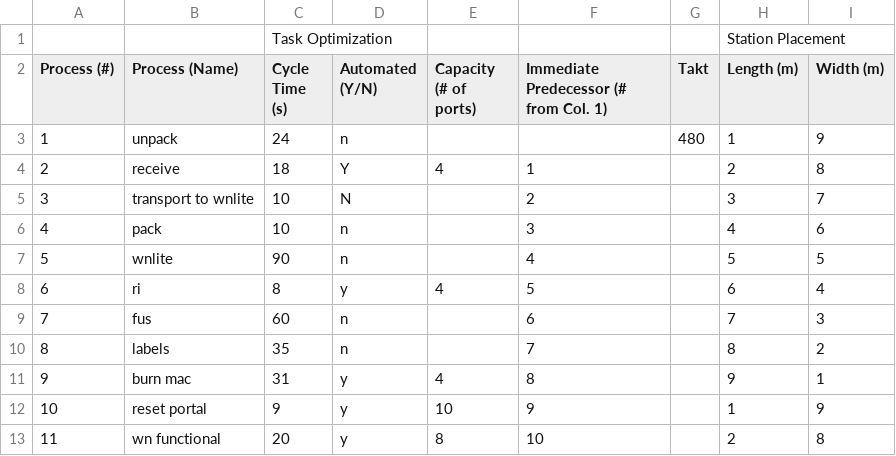
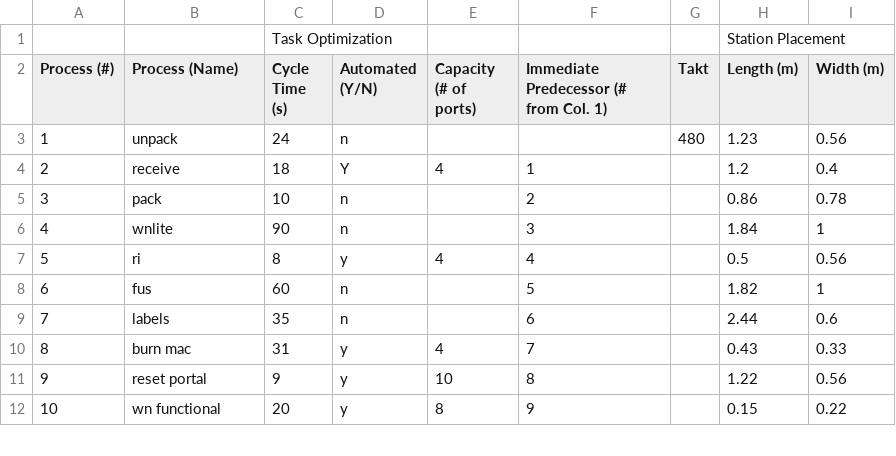
Before and after one commit to sblankley/global-clinic-2020, a CSV file: CM1100Header-dims.csv, drawn as a sheet; only a part is shown; removed rows and columns are numbered as before the commit, all else as after; the diff covers the shown part only; the diff names each change by its address in the sheet, - before the commit and + after, or states it on an @@ line.

```diff
--- a/CM1100Header-dims.csv
+++ b/CM1100Header-dims.csv
-H3 (Length (m)): 1
+H3 (Length (m)): 1.23
-I3 (Width (m)): 9
+I3 (Width (m)): 0.56
-H4 (Length (m)): 2
+H4 (Length (m)): 1.2
-I4 (Width (m)): 8
+I4 (Width (m)): 0.4
-row 5: 3 | transport to wnlite | 10 | N |  | 2 |  | 3 | 7
@@ column A (Process (#)) renumbered from row 5 down @@
-F5: 3
+F5: 2
-H5 (Length (m)): 4
+H5 (Length (m)): 0.86
-I5 (Width (m)): 6
+I5 (Width (m)): 0.78
-F6: 4
+F6: 3
-H6 (Length (m)): 5
+H6 (Length (m)): 1.84
-I6 (Width (m)): 5
+I6 (Width (m)): 1
-F7: 5
+F7: 4
-H7 (Length (m)): 6
+H7 (Length (m)): 0.5
-I7 (Width (m)): 4
+I7 (Width (m)): 0.56
-F8: 6
+F8: 5
-H8 (Length (m)): 7
+H8 (Length (m)): 1.82
-I8 (Width (m)): 3
+I8 (Width (m)): 1
-F9: 7
+F9: 6
-H9 (Length (m)): 8
+H9 (Length (m)): 2.44
-I9 (Width (m)): 2
+I9 (Width (m)): 0.6
-F10: 8
+F10: 7
-H10 (Length (m)): 9
+H10 (Length (m)): 0.43
-I10 (Width (m)): 1
+I10 (Width (m)): 0.33
-F11: 9
+F11: 8
-H11 (Length (m)): 1
+H11 (Length (m)): 1.22
-I11 (Width (m)): 9
+I11 (Width (m)): 0.56
-F12: 10
+F12: 9
-H12 (Length (m)): 2
+H12 (Length (m)): 0.15
-I12 (Width (m)): 8
+I12 (Width (m)): 0.22
```
Also changed, not shown: 24 edited cells elsewhere in this file, pLineOpt.csv, 3 other files.
